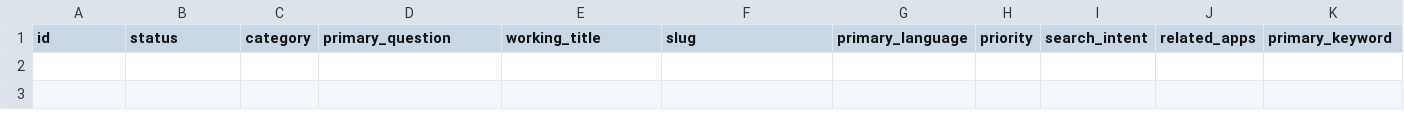
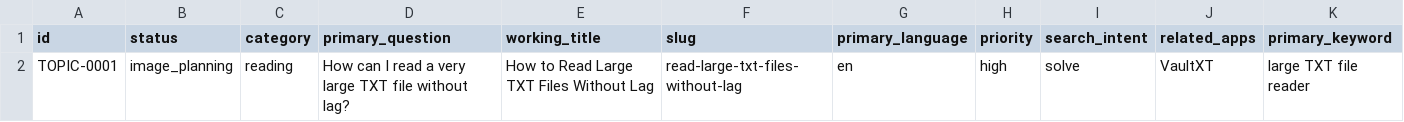
Before and after one commit to onnellab/onnel-content-engine, a CSV file: data/topics.csv, drawn as a sheet; only a part is shown; rows hold the shown columns only; the diff names each change by its address in the sheet, - before the commit and + after, or states it on an @@ line.

```diff
--- a/data/topics.csv
+++ b/data/topics.csv
+row 2: TOPIC-0001 | image_planning | reading | How can I read a very large TXT file without lag? | How to Read Large TXT Files Without Lag | read-large-txt-files-without-lag | en | high | solve | VaultXT | large TXT file reader
```
Also changed, not shown: topics/topics.csv, 3 other files.
